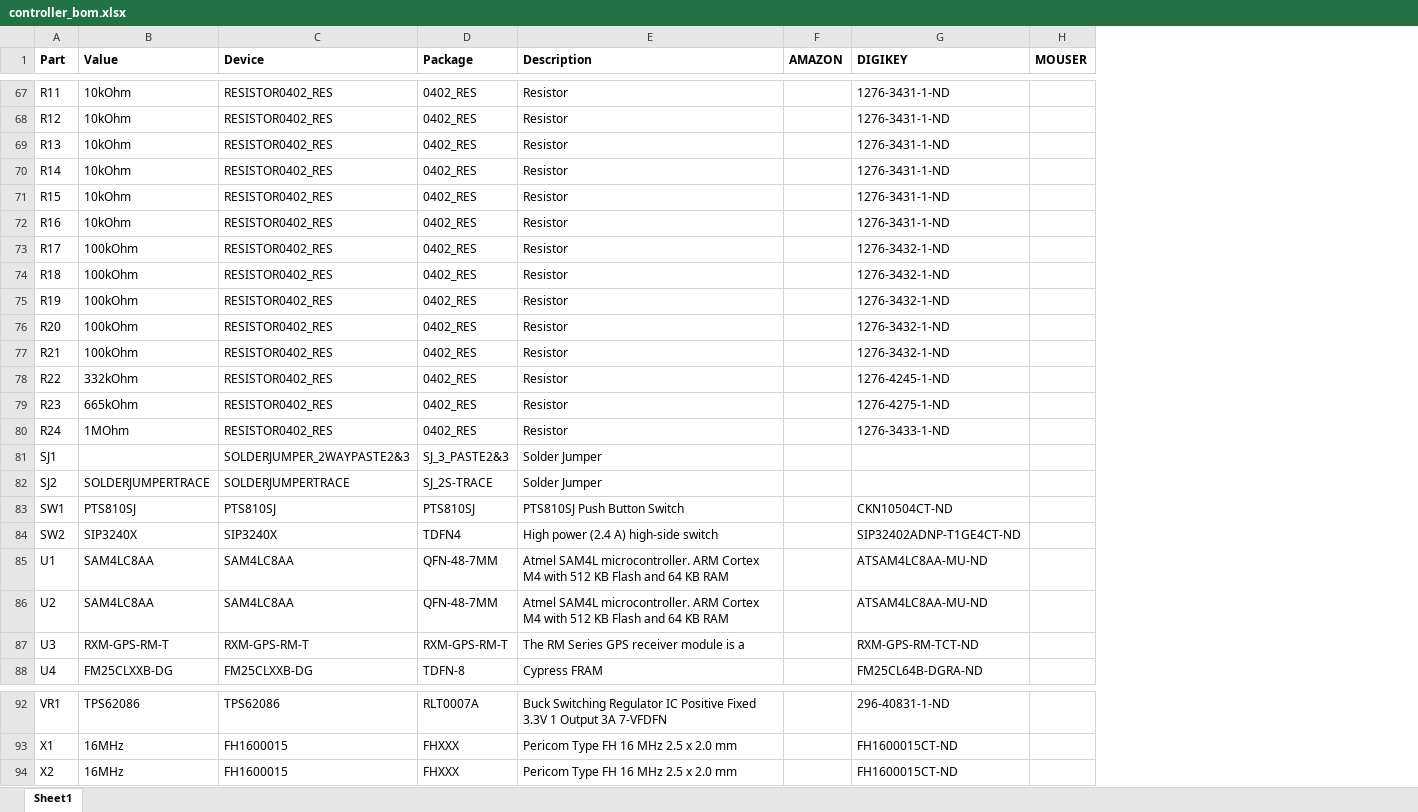
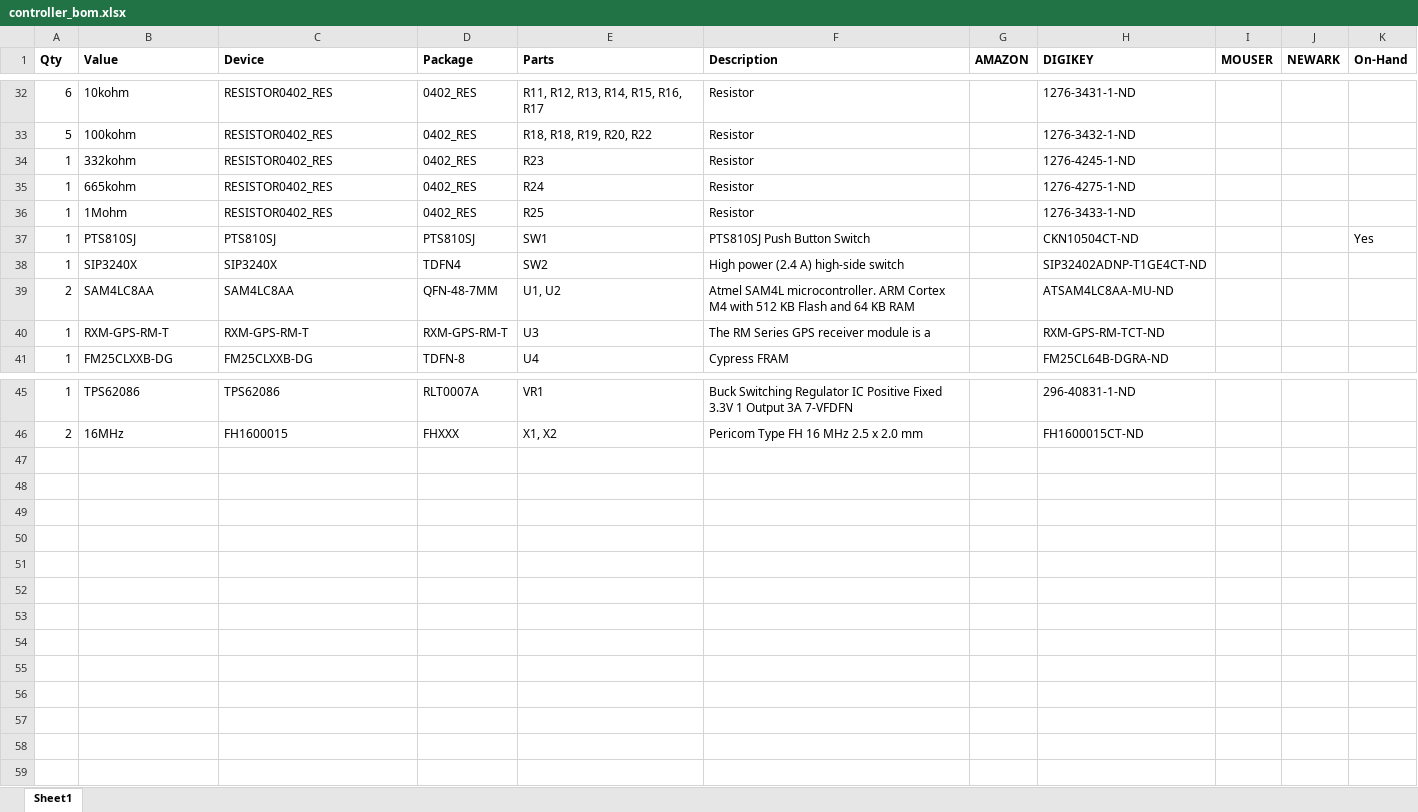
Before and after one commit to lab11/signpost, an Excel workbook: hardware/controller/rev_a/controller_bom.xlsx, sheet Sheet1, drawn as a sheet; only a part is shown, gaps mark what is left out; values as stored, in another font and other column widths than the file's, no borders; removed rows and columns are numbered as before the commit, all else as after; the diff covers the shown part only; the diff names each change by its address in the sheet, - before the commit and + after, or states it on an @@ line.

Commit message:
Renamed parts a tiny bit
Added a resistor for PWRBTN#

U6 didn't exist

```diff
--- a/hardware/controller/rev_a/controller_bom.xlsx (sheet Sheet1)
+++ b/hardware/controller/rev_a/controller_bom.xlsx (sheet Sheet1)
-column A (Part), row 67: R11; row 73: R17; rows 78-80: R22 | R23 | R24; rows 83-84: SW1 | SW2; rows 86-88: U2 | U3 | U4; rows 92-93: VR1 | X1
+column A (Qty), rows 32-41: 6 | 5 | 1 | 1 | 1 | 1 | 1 | 2 | 1 | 1; rows 45-46: 1 | 2
+column E (Parts), rows 32-41: R11, R12, R13, R14, R15, R16, R17 | R18, R18, R19, R20, R22 | R23 | R24 | R25 | SW1 | SW2 | U1, U2 | U3 | U4; rows 45-46: VR1 | X1, X2
+column J (NEWARK), empty
+column K (On-Hand), row 37: Yes
-B32 (Value): 10kOhm
+B32 (Value): 10kohm
-row 68: R12 | 10kOhm | RESISTOR0402_RES | 0402_RES | Resistor |  | 1276-3431-1-ND
-row 69: R13 | 10kOhm | RESISTOR0402_RES | 0402_RES | Resistor |  | 1276-3431-1-ND
-row 70: R14 | 10kOhm | RESISTOR0402_RES | 0402_RES | Resistor |  | 1276-3431-1-ND
-row 71: R15 | 10kOhm | RESISTOR0402_RES | 0402_RES | Resistor |  | 1276-3431-1-ND
-row 72: R16 | 10kOhm | RESISTOR0402_RES | 0402_RES | Resistor |  | 1276-3431-1-ND
-B33 (Value): 100kOhm
+B33 (Value): 100kohm
-row 74: R18 | 100kOhm | RESISTOR0402_RES | 0402_RES | Resistor |  | 1276-3432-1-ND
-row 75: R19 | 100kOhm | RESISTOR0402_RES | 0402_RES | Resistor |  | 1276-3432-1-ND
-row 76: R20 | 100kOhm | RESISTOR0402_RES | 0402_RES | Resistor |  | 1276-3432-1-ND
-row 77: R21 | 100kOhm | RESISTOR0402_RES | 0402_RES | Resistor |  | 1276-3432-1-ND
-B34 (Value): 332kOhm
+B34 (Value): 332kohm
-B35 (Value): 665kOhm
+B35 (Value): 665kohm
-B36 (Value): 1MOhm
+B36 (Value): 1Mohm
-row 81: SJ1 |  | SOLDERJUMPER_2WAYPASTE2&3 | SJ_3_PASTE2&3 | Solder Jumper
-row 82: SJ2 | SOLDERJUMPERTRACE | SOLDERJUMPERTRACE | SJ_2S-TRACE | Solder Jumper
-row 85: U1 | SAM4LC8AA | SAM4LC8AA | QFN-48-7MM | Atmel SAM4L microcontroller. ARM Cortex M4 with 512 KB Flash and 64 KB RAM |  | ATSAM4LC8AA-MU-ND
-row 94: X2 | 16MHz | FH1600015 | FHXXX | Pericom Type FH 16 MHz 2.5 x 2.0 mm |  | FH1600015CT-ND
```
Also changed, not shown: 1 added row, 36 removed rows, 1 moved row and 8 edited cells elsewhere in this sheet, 4 other files.
